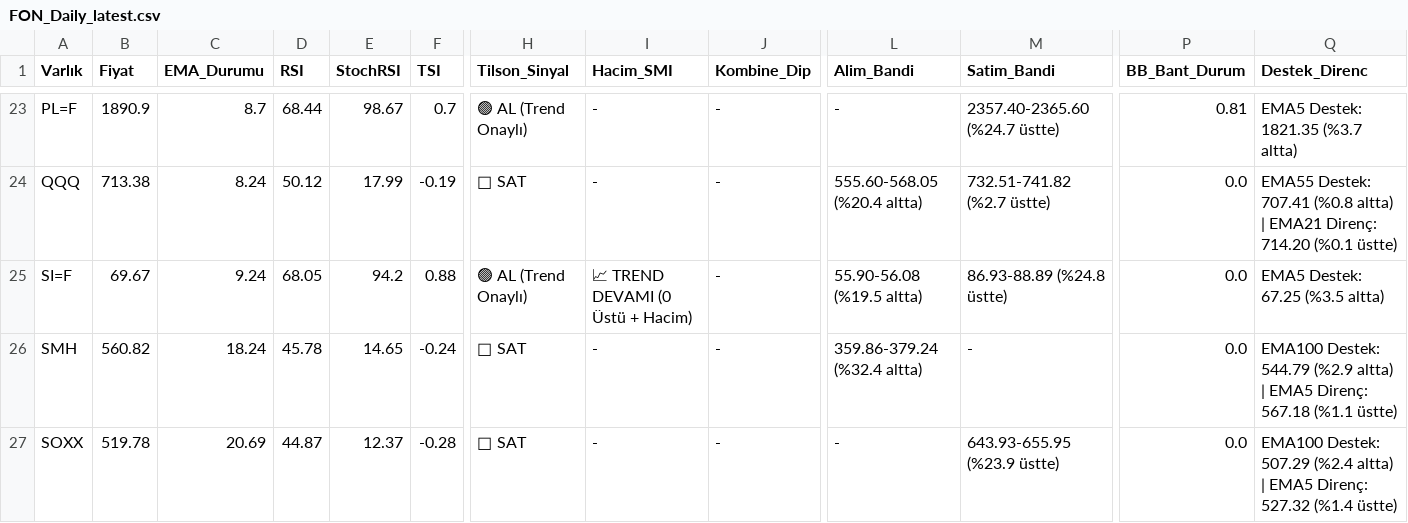
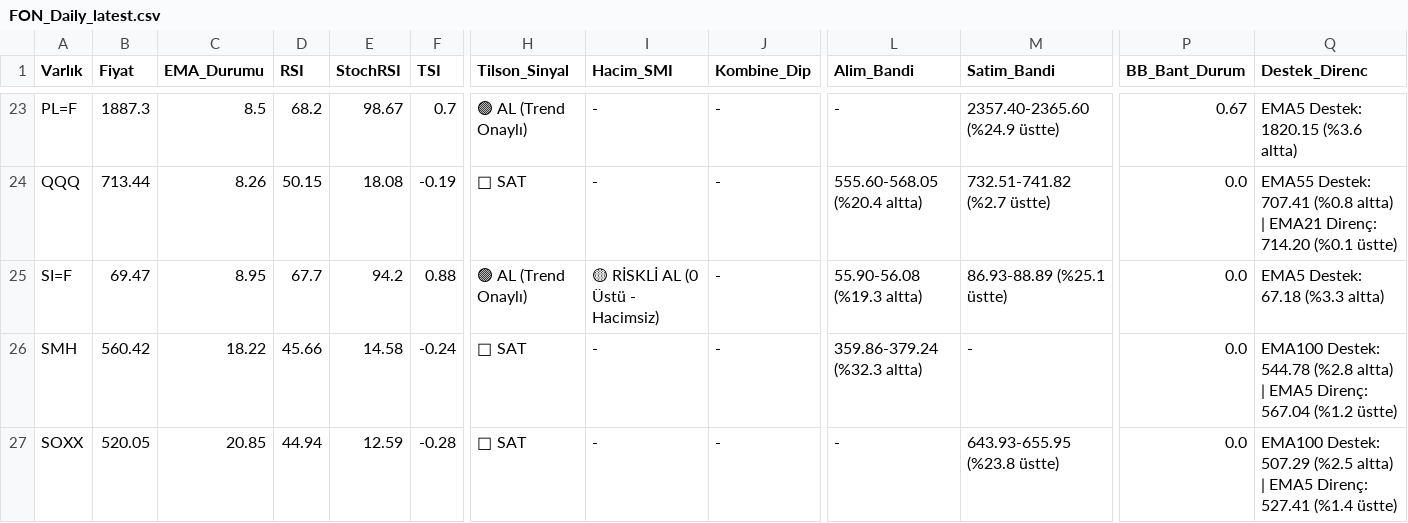
Before and after one commit to Enesaksan/financial_analysis, a CSV file: raporlar/FON_Daily_latest.csv, drawn as a sheet; only a part is shown, gaps mark what is left out; the diff covers the shown part only; the diff names each change by its address in the sheet, - before the commit and + after, or states it on an @@ line.

```diff
--- a/raporlar/FON_Daily_latest.csv
+++ b/raporlar/FON_Daily_latest.csv
-B23 (Fiyat): 1890.9
+B23 (Fiyat): 1887.3
-C23 (EMA_Durumu): 8.7
+C23 (EMA_Durumu): 8.5
-D23 (RSI): 68.44
+D23 (RSI): 68.2
-M23 (Satim_Bandi): 2357.40-2365.60 (%24.7 üstte)
+M23 (Satim_Bandi): 2357.40-2365.60 (%24.9 üstte)
-P23 (BB_Bant_Durum): 0.81
+P23 (BB_Bant_Durum): 0.67
-Q23 (Destek_Direnc): EMA5 Destek: 1821.35 (%3.7 altta)
+Q23 (Destek_Direnc): EMA5 Destek: 1820.15 (%3.6 altta)
-B24 (Fiyat): 713.38
+B24 (Fiyat): 713.44
-C24 (EMA_Durumu): 8.24
+C24 (EMA_Durumu): 8.26
-D24 (RSI): 50.12
+D24 (RSI): 50.15
-E24 (StochRSI): 17.99
+E24 (StochRSI): 18.08
-B25 (Fiyat): 69.67
+B25 (Fiyat): 69.47
-C25 (EMA_Durumu): 9.24
+C25 (EMA_Durumu): 8.95
-D25 (RSI): 68.05
+D25 (RSI): 67.7
-I25 (Hacim_SMI): 📈 TREND DEVAMI (0 Üstü + Hacim)
+I25 (Hacim_SMI): 🟡 RİSKLİ AL (0 Üstü - Hacimsiz)
-L25 (Alim_Bandi): 55.90-56.08 (%19.5 altta)
+L25 (Alim_Bandi): 55.90-56.08 (%19.3 altta)
-M25 (Satim_Bandi): 86.93-88.89 (%24.8 üstte)
+M25 (Satim_Bandi): 86.93-88.89 (%25.1 üstte)
-Q25 (Destek_Direnc): EMA5 Destek: 67.25 (%3.5 altta)
+Q25 (Destek_Direnc): EMA5 Destek: 67.18 (%3.3 altta)
-B26 (Fiyat): 560.82
+B26 (Fiyat): 560.42
-C26 (EMA_Durumu): 18.24
+C26 (EMA_Durumu): 18.22
-D26 (RSI): 45.78
+D26 (RSI): 45.66
-E26 (StochRSI): 14.65
+E26 (StochRSI): 14.58
-L26 (Alim_Bandi): 359.86-379.24 (%32.4 altta)
+L26 (Alim_Bandi): 359.86-379.24 (%32.3 altta)
-Q26 (Destek_Direnc): EMA100 Destek: 544.79 (%2.9 altta) | EMA5 Direnç: 567.18 (%1.1 üstte)
+Q26 (Destek_Direnc): EMA100 Destek: 544.78 (%2.8 altta) | EMA5 Direnç: 567.04 (%1.2 üstte)
-B27 (Fiyat): 519.78
+B27 (Fiyat): 520.05
-C27 (EMA_Durumu): 20.69
+C27 (EMA_Durumu): 20.85
-D27 (RSI): 44.87
+D27 (RSI): 44.94
-E27 (StochRSI): 12.37
+E27 (StochRSI): 12.59
-M27 (Satim_Bandi): 643.93-655.95 (%23.9 üstte)
+M27 (Satim_Bandi): 643.93-655.95 (%23.8 üstte)
-Q27 (Destek_Direnc): …Destek: 507.29 (%2.4 altta) | EMA5 Direnç: 527.32 (%1.4 üstte)
+Q27 (Destek_Direnc): …Destek: 507.29 (%2.5 altta) | EMA5 Direnç: 527.41 (%1.4 üstte)
```
Also changed, not shown: 151 edited cells elsewhere in this file, 2 other files.
